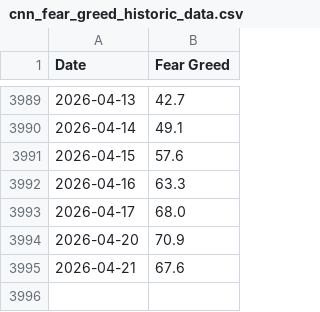
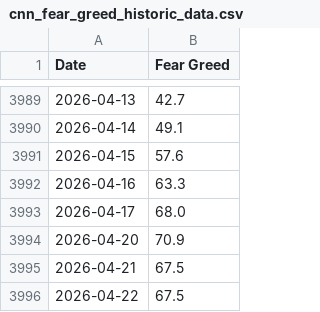
Before and after one commit to jasonisdoing/fear-and-greed, a CSV file: data/cnn_fear_greed_historic_data.csv, drawn as a sheet; only a part is shown, gaps mark what is left out.

```diff
--- a/data/cnn_fear_greed_historic_data.csv
+++ b/data/cnn_fear_greed_historic_data.csv
@@ -3994,2 +3994,3 @@ Date,Fear Greed
 2026-04-20,70.9
-2026-04-21,67.6
+2026-04-21,67.5
+2026-04-22,67.5
```
Also changed, not shown: 1 other file.
